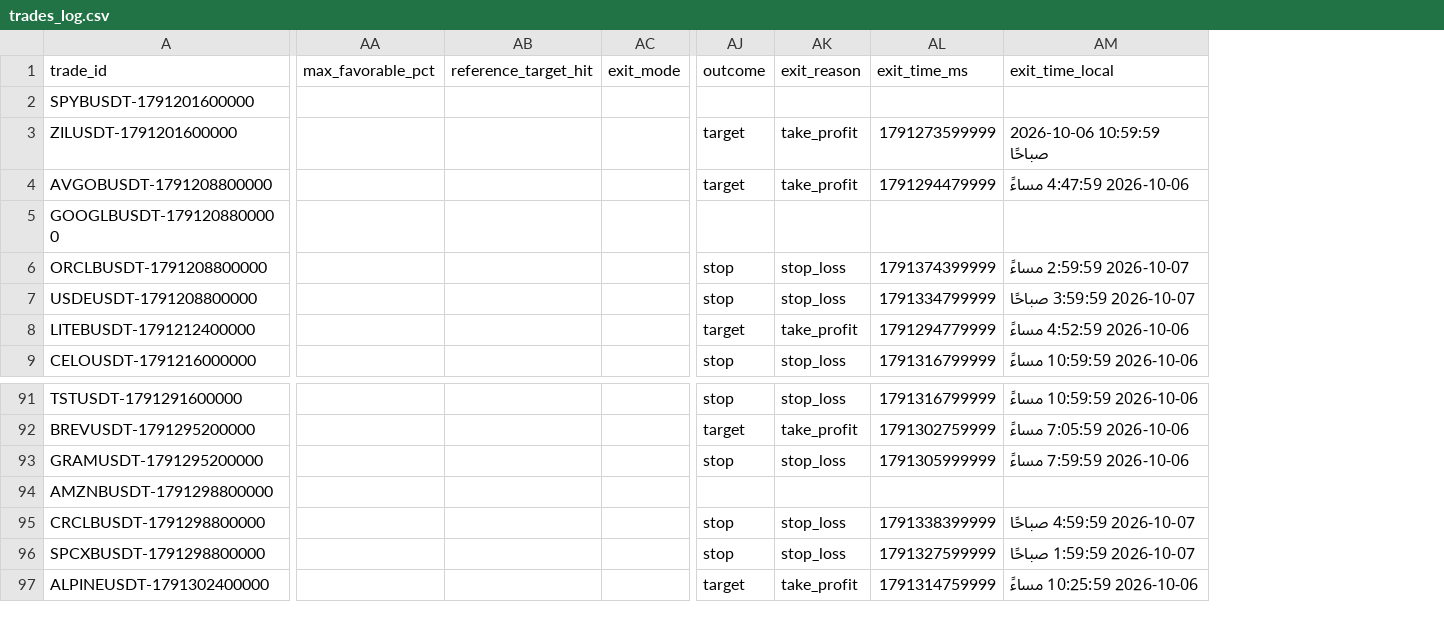
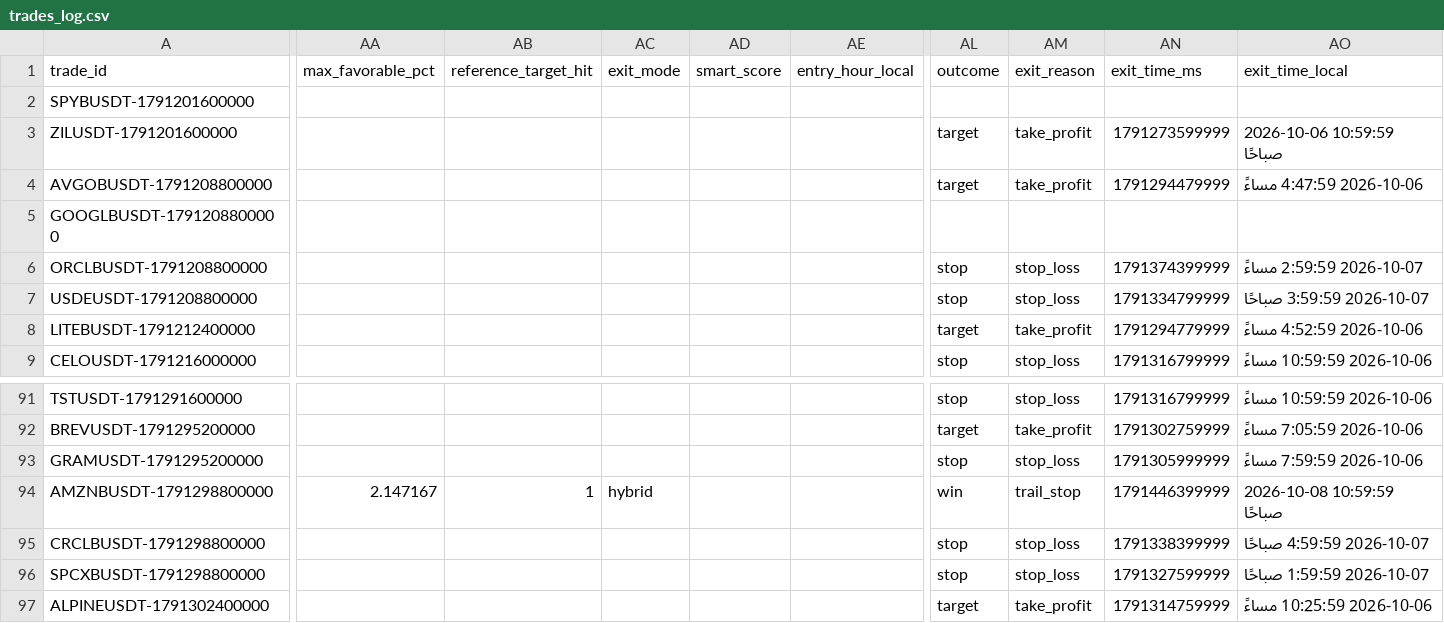
Before and after one commit to turky4500/binance-spot-usdt-signal-bot, a CSV file: data/trades_log.csv, drawn as a sheet; only a part is shown, gaps mark what is left out; addresses are those after the commit; the diff covers the shown part only; the diff names each change by its address in the sheet, - before the commit and + after, or states it on an @@ line.

```diff
--- a/data/trades_log.csv
+++ b/data/trades_log.csv
+column AD (smart_score), empty
+column AE (entry_hour_local), empty
-AA94 (max_favorable_pct): (empty)
+AA94 (max_favorable_pct): 2.147167
-AB94 (reference_target_hit): (empty)
+AB94 (reference_target_hit): 1
-AC94 (exit_mode): (empty)
+AC94 (exit_mode): hybrid
-AL94 (outcome): (empty)
+AL94 (outcome): win
-AM94 (exit_reason): (empty)
+AM94 (exit_reason): trail_stop
-AN94 (exit_time_ms): (empty)
+AN94 (exit_time_ms): 1791446399999
-AO94 (exit_time_local): (empty)
+AO94 (exit_time_local): 2026-10-08 10:59:59 صباحًا
```
Also changed, not shown: 5 edited cells elsewhere in this file, data/rejected_candidates.csv, 1 other file.
